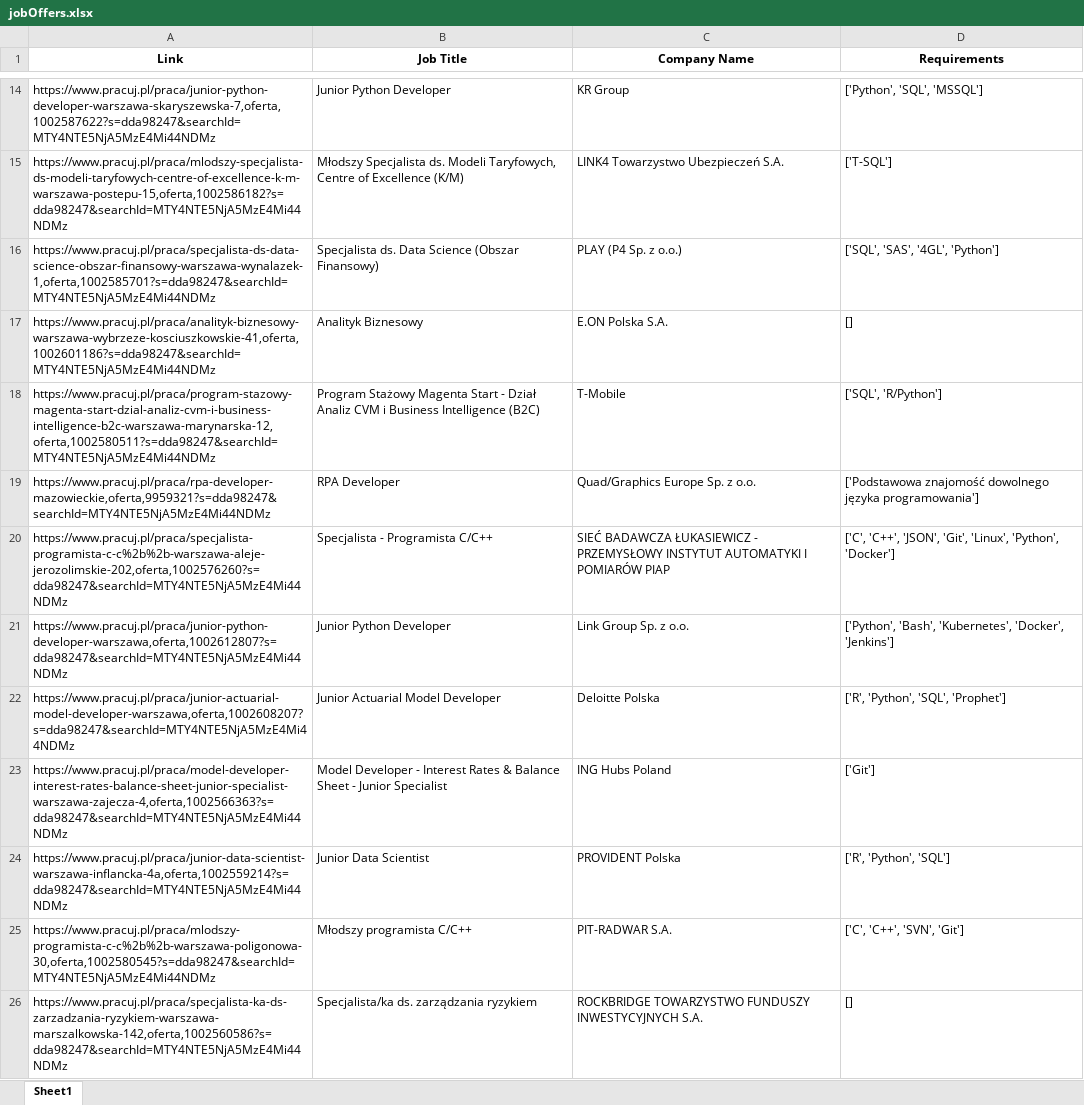
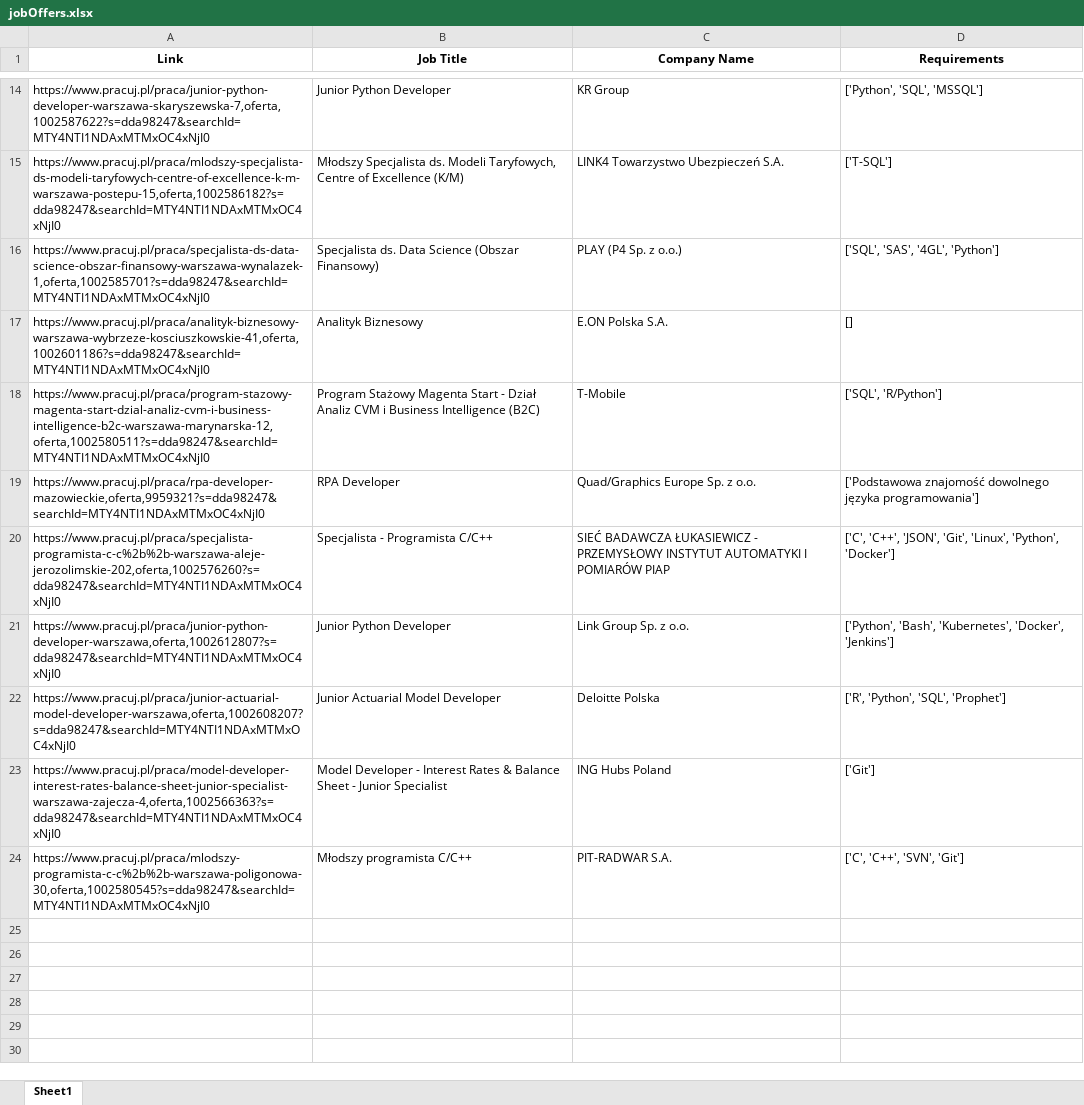
Before and after one commit to gluchy1/joboffer-scraping-tool, an Excel workbook: jobOffers.xlsx, sheet Sheet1, drawn as a sheet; only a part is shown, gaps mark what is left out; values as stored, in another font and other column widths than the file's, no borders; removed rows and columns are numbered as before the commit, all else as after; the diff covers the shown part only; the diff names each change by its address in the sheet, - before the commit and + after, or states it on an @@ line.

```diff
--- a/jobOffers.xlsx (sheet Sheet1)
+++ b/jobOffers.xlsx (sheet Sheet1)
-A14 (Link): https://www.pracuj.pl/praca/junior-python-developer-warszawa-skaryszewska-7,oferta,1002587622?s=dda98247&searchId=MTY4NTE5NjA5MzE4Mi44NDMz
+A14 (Link): https://www.pracuj.pl/praca/junior-python-developer-warszawa-skaryszewska-7,oferta,1002587622?s=dda98247&searchId=MTY4NTI1NDAxMTMxOC4xNjI0
-A15 (Link): https://www.pracuj.pl/praca/mlodszy-specjalista-ds-modeli-taryfowych-centre-of-excellence-k-m-warszawa-postepu-15,oferta,1002586182?s=dda98247&searchId=MTY4NTE5NjA5MzE4Mi44NDMz
+A15 (Link): https://www.pracuj.pl/praca/mlodszy-specjalista-ds-modeli-taryfowych-centre-of-excellence-k-m-warszawa-postepu-15,oferta,1002586182?s=dda98247&searchId=MTY4NTI1NDAxMTMxOC4xNjI0
-A16 (Link): https://www.pracuj.pl/praca/specjalista-ds-data-science-obszar-finansowy-warszawa-wynalazek-1,oferta,1002585701?s=dda98247&searchId=MTY4NTE5NjA5MzE4Mi44NDMz
+A16 (Link): https://www.pracuj.pl/praca/specjalista-ds-data-science-obszar-finansowy-warszawa-wynalazek-1,oferta,1002585701?s=dda98247&searchId=MTY4NTI1NDAxMTMxOC4xNjI0
-A17 (Link): https://www.pracuj.pl/praca/analityk-biznesowy-warszawa-wybrzeze-kosciuszkowskie-41,oferta,1002601186?s=dda98247&searchId=MTY4NTE5NjA5MzE4Mi44NDMz
+A17 (Link): https://www.pracuj.pl/praca/analityk-biznesowy-warszawa-wybrzeze-kosciuszkowskie-41,oferta,1002601186?s=dda98247&searchId=MTY4NTI1NDAxMTMxOC4xNjI0
-A18 (Link): https://www.pracuj.pl/praca/program-stazowy-magenta-start-dzial-analiz-cvm-i-business-intelligence-b2c-warszawa-marynarska-12,oferta,1002580511?s=dda98247&searchId=MTY4NTE5NjA5MzE4Mi44NDMz
+A18 (Link): https://www.pracuj.pl/praca/program-stazowy-magenta-start-dzial-analiz-cvm-i-business-intelligence-b2c-warszawa-marynarska-12,oferta,1002580511?s=dda98247&searchId=MTY4NTI1NDAxMTMxOC4xNjI0
-A19 (Link): https://www.pracuj.pl/praca/rpa-developer-mazowieckie,oferta,9959321?s=dda98247&searchId=MTY4NTE5NjA5MzE4Mi44NDMz
+A19 (Link): https://www.pracuj.pl/praca/rpa-developer-mazowieckie,oferta,9959321?s=dda98247&searchId=MTY4NTI1NDAxMTMxOC4xNjI0
-A20 (Link): https://www.pracuj.pl/praca/specjalista-programista-c-c%2b%2b-warszawa-aleje-jerozolimskie-202,oferta,1002576260?s=dda98247&searchId=MTY4NTE5NjA5MzE4Mi44NDMz
+A20 (Link): https://www.pracuj.pl/praca/specjalista-programista-c-c%2b%2b-warszawa-aleje-jerozolimskie-202,oferta,1002576260?s=dda98247&searchId=MTY4NTI1NDAxMTMxOC4xNjI0
-A21 (Link): https://www.pracuj.pl/praca/junior-python-developer-warszawa,oferta,1002612807?s=dda98247&searchId=MTY4NTE5NjA5MzE4Mi44NDMz
+A21 (Link): https://www.pracuj.pl/praca/junior-python-developer-warszawa,oferta,1002612807?s=dda98247&searchId=MTY4NTI1NDAxMTMxOC4xNjI0
-A22 (Link): https://www.pracuj.pl/praca/junior-actuarial-model-developer-warszawa,oferta,1002608207?s=dda98247&searchId=MTY4NTE5NjA5MzE4Mi44NDMz
+A22 (Link): https://www.pracuj.pl/praca/junior-actuarial-model-developer-warszawa,oferta,1002608207?s=dda98247&searchId=MTY4NTI1NDAxMTMxOC4xNjI0
-A23 (Link): https://www.pracuj.pl/praca/model-developer-interest-rates-balance-sheet-junior-specialist-warszawa-zajecza-4,oferta,1002566363?s=dda98247&searchId=MTY4NTE5NjA5MzE4Mi44NDMz
+A23 (Link): https://www.pracuj.pl/praca/model-developer-interest-rates-balance-sheet-junior-specialist-warszawa-zajecza-4,oferta,1002566363?s=dda98247&searchId=MTY4NTI1NDAxMTMxOC4xNjI0
-row 24: https://www.pracuj.pl/praca/junior-data-scientist-warszawa-inflancka-4a,oferta,1002559214?s=dda98247&searchId=MTY4NTE5NjA5MzE4Mi44NDMz | Junior Data Scientist | PROVIDENT Polska | ['R', 'Python', 'SQL']
-A24 (Link): https://www.pracuj.pl/praca/mlodszy-programista-c-c%2b%2b-warszawa-poligonowa-30,oferta,1002580545?s=dda98247&searchId=MTY4NTE5NjA5MzE4Mi44NDMz
+A24 (Link): https://www.pracuj.pl/praca/mlodszy-programista-c-c%2b%2b-warszawa-poligonowa-30,oferta,1002580545?s=dda98247&searchId=MTY4NTI1NDAxMTMxOC4xNjI0
-row 26: https://www.pracuj.pl/praca/specjalista-ka-ds-zarzadzania-ryzykiem-warszawa-marszalkowska-142,oferta,1002560586?s=dda98247&searchId=MTY4NTE5NjA5MzE4Mi44NDMz | Specjalista/ka ds. zarządzania ryzykiem | ROCKBRIDGE TOWARZYSTWO FUNDUSZY INWESTYCYJNYCH S.A. | []
```
Also changed, not shown: 1 added row, 1 removed row and 11 edited cells elsewhere in this sheet, 1 other file.
